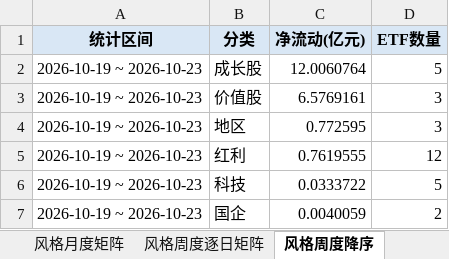
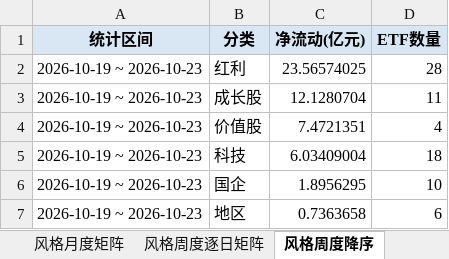
Before and after one commit to atlas-asia/etf-flow-dashboard, an Excel workbook: ETF净流动数据.xlsx, sheet 风格周度降序, drawn as a sheet; values as stored, in another font and other column widths than the file's, no borders; removed rows and columns are numbered as before the commit, all else as after; the diff names each change by its address in the sheet, - before the commit and + after, or states it on an @@ line.

```diff
--- a/ETF净流动数据.xlsx (sheet 风格周度降序)
+++ b/ETF净流动数据.xlsx (sheet 风格周度降序)
+row 2: 2026-10-19 ~ 2026-10-23 | 红利 | 23.56574025 | 28
-C3 (净流动(亿元)): 12.0060764
+C3 (净流动(亿元)): 12.1280704
-D3 (ETF数量): 5
+D3 (ETF数量): 11
-C4 (净流动(亿元)): 6.5769161
+C4 (净流动(亿元)): 7.4721351
-D4 (ETF数量): 3
+D4 (ETF数量): 4
-row 4: 2026-10-19 ~ 2026-10-23 | 地区 | 0.772595 | 3
-row 5: 2026-10-19 ~ 2026-10-23 | 红利 | 0.7619555 | 12
-C5 (净流动(亿元)): 0.0333722
+C5 (净流动(亿元)): 6.03409004
-D5 (ETF数量): 5
+D5 (ETF数量): 18
-C6 (净流动(亿元)): 0.0040059
+C6 (净流动(亿元)): 1.8956295
-D6 (ETF数量): 2
+D6 (ETF数量): 10
+row 7: 2026-10-19 ~ 2026-10-23 | 地区 | 0.7363658 | 6
```
Also changed, not shown: sheet ETF明细, sheet 行业周度降序, sheet 行业周度逐日矩阵, sheet 周度长表, sheet 港股周度降序, sheet 行业月度矩阵, 8 more sheets, 1 other file.
